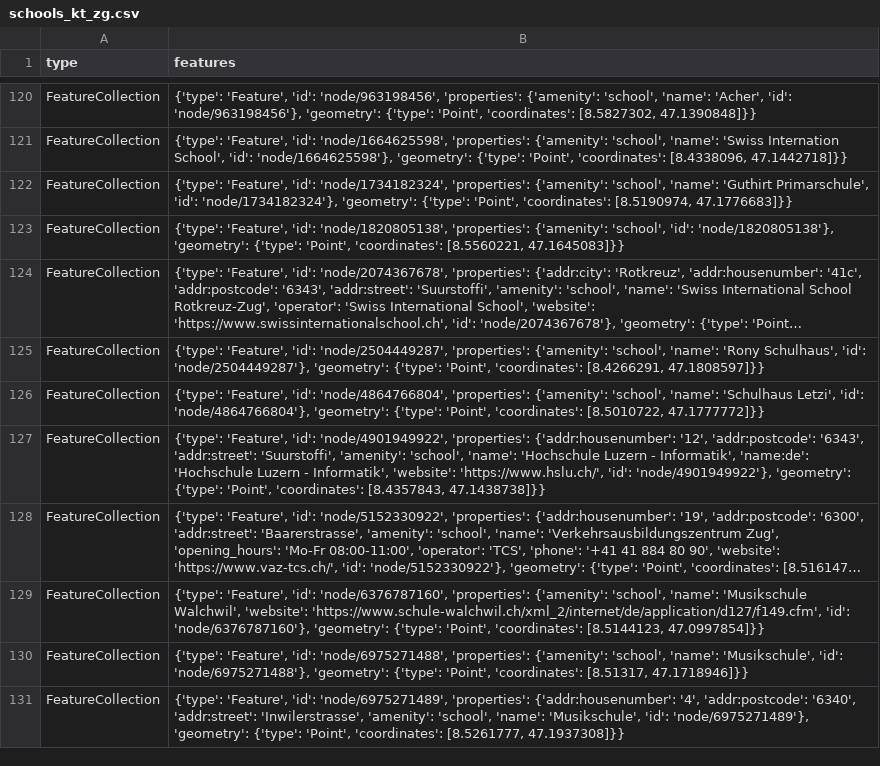
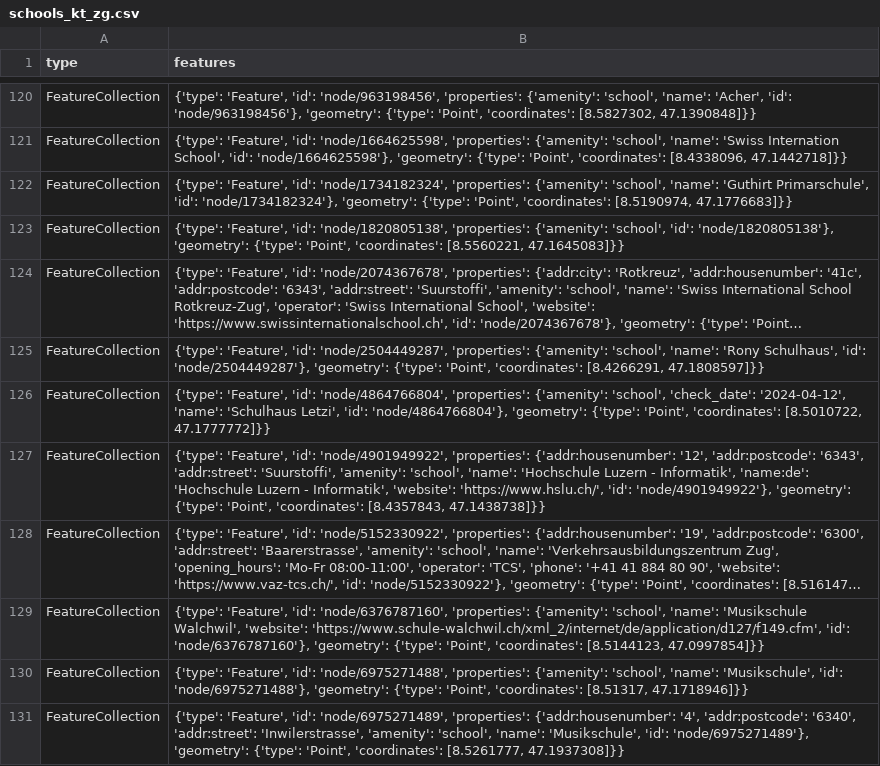
Before and after one commit to OpenBracketsCH/rescue-data, a CSV file: data/csv/schools/schools_kt_zg.csv, drawn as a sheet; only a part is shown, gaps mark what is left out; long unchanged cells end in …; the diff names each change by its address in the sheet, - before the commit and + after, or states it on an @@ line.

```diff
--- a/data/csv/schools/schools_kt_zg.csv
+++ b/data/csv/schools/schools_kt_zg.csv
-B126 (features): …{'amenity': 'school', 'name': 'Schulhaus…
+B126 (features): …{'amenity': 'school', 'check_date': '2024-04-12', 'name': 'Schulhaus…
```
Also changed, not shown: data/csv/childcare/childcare_dispo_srz.csv, data/csv/childcare/childcare_kt_zh.csv, 9 other files.
